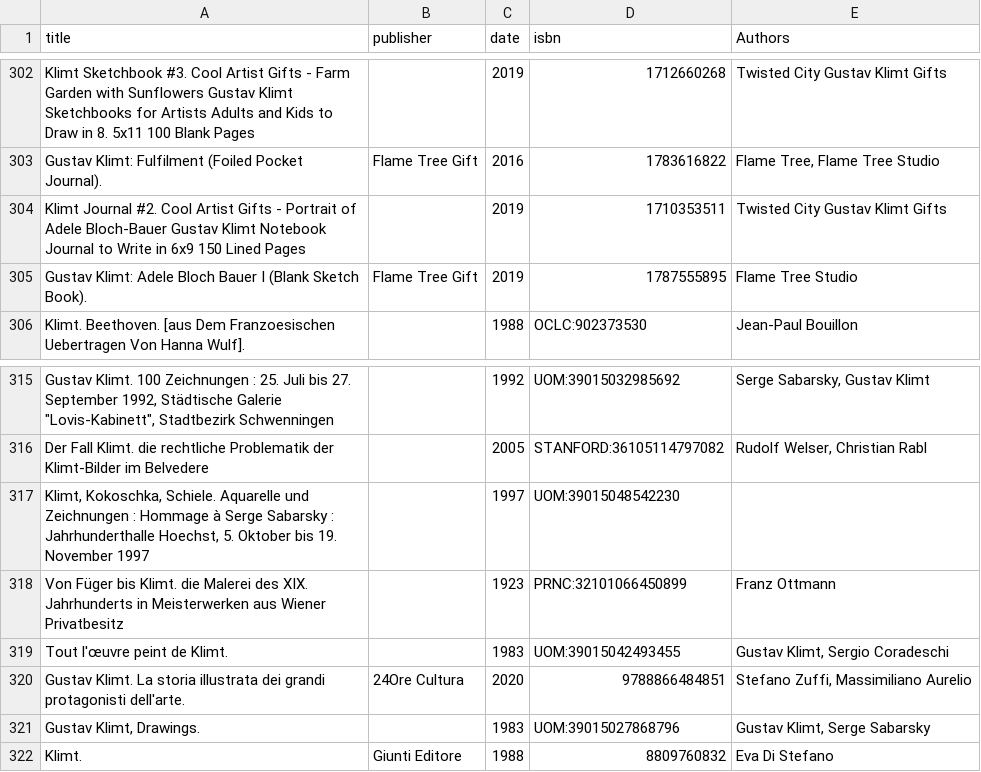
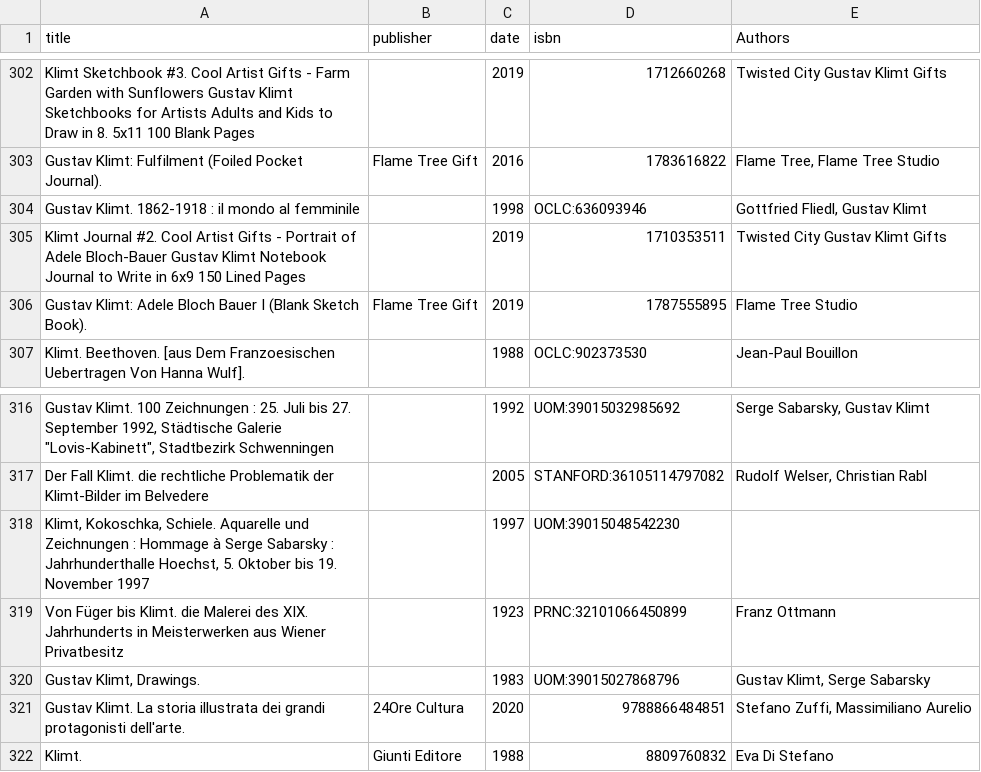
Before and after one commit to giorgiacrosilla/reputationera, a CSV file: tobesent/bibliographic_data_KLI.csv, drawn as a sheet; only a part is shown, gaps mark what is left out.

```diff
--- a/tobesent/bibliographic_data_KLI.csv
+++ b/tobesent/bibliographic_data_KLI.csv
@@ -303,2 +303,3 @@ Klimt Sketchbook #3. Cool Artist Gifts - Farm Garden with Sunflowers Gustav Klim
 Gustav Klimt: Fulfilment (Foiled Pocket Journal). ,Flame Tree Gift,2016,1783616822,"Flame Tree, Flame Tree Studio"
+Gustav Klimt. 1862-1918 : il mondo al femminile,,1998,OCLC:636093946,"Gottfried Fliedl, Gustav Klimt"
 Klimt Journal #2. Cool Artist Gifts - Portrait of Adele Bloch-Bauer Gustav Klimt Notebook Journal to Write in 6x9 150 Lined Pages,,2019,1710353511,Twisted City Gustav Klimt Gifts
@@ -318,5 +319,4 @@ Der Fall Klimt. die rechtliche Problematik der Klimt-Bilder im Belvedere,,2005,S
 Von Füger bis Klimt. die Malerei des XIX. Jahrhunderts in Meisterwerken aus Wiener Privatbesitz,,1923,PRNC:32101066450899,Franz Ottmann
-Tout l'œuvre peint de Klimt. ,,1983,UOM:39015042493455,"Gustav Klimt, Sergio Coradeschi"
+"Gustav Klimt, Drawings. ",,1983,UOM:39015027868796,"Gustav Klimt, Serge Sabarsky"
 Gustav Klimt. La storia illustrata dei grandi protagonisti dell'arte. ,24Ore Cultura,2020,9788866484851,"Stefano Zuffi, Massimiliano Aurelio"
-"Gustav Klimt, Drawings. ",,1983,UOM:39015027868796,"Gustav Klimt, Serge Sabarsky"
 Klimt. ,Giunti Editore,1988,8809760832,Eva Di Stefano
```
Also changed, not shown: docs/data/comparison_publication_per_year.csv, tobesent/exhibitions_data_KLI.csv, 3 other files.
